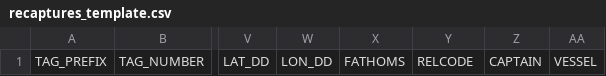
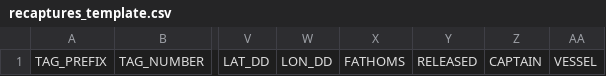
Before and after one commit to LobsterScience/LobTag2, a CSV file: inst/extdata/recaptures_template.csv, drawn as a sheet; only a part is shown, gaps mark what is left out; the diff names each change by its address in the sheet, - before the commit and + after, or states it on an @@ line.

```diff
--- a/inst/extdata/recaptures_template.csv
+++ b/inst/extdata/recaptures_template.csv
-Y1: RELCODE
+Y1: RELEASED
```
Also changed, not shown: 5 other files.
